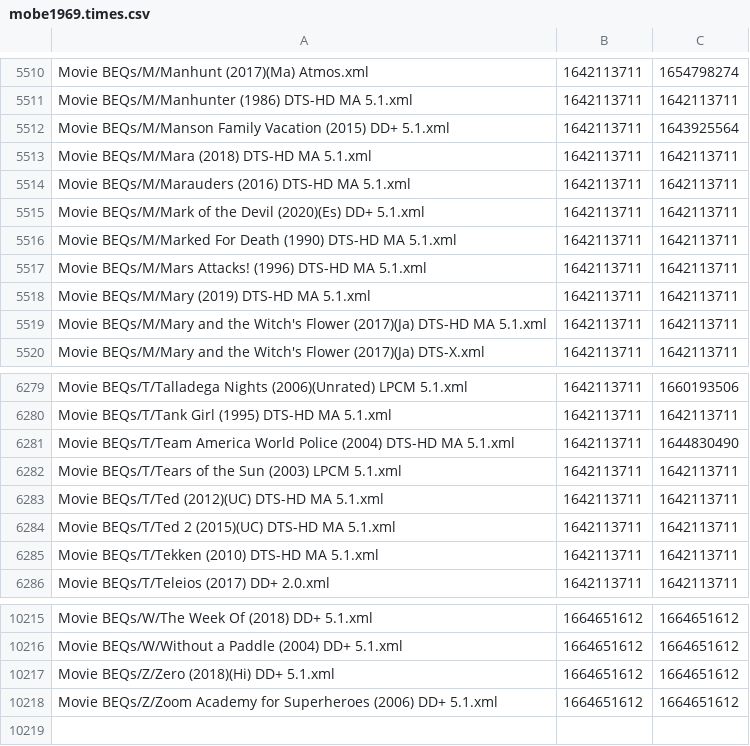
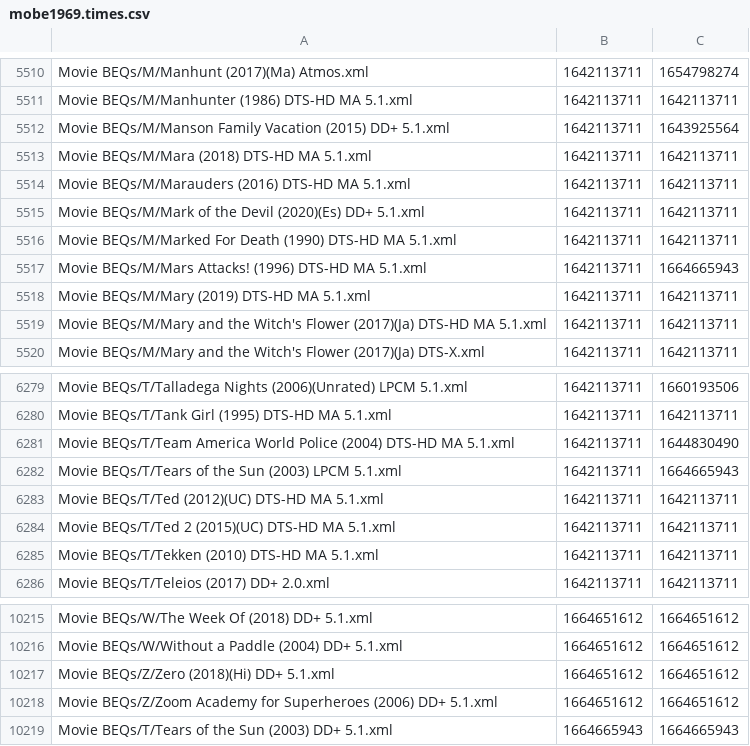
Before and after one commit to 3ll3d00d/beqcatalogue, a CSV file: mobe1969.times.csv, drawn as a sheet; only a part is shown, gaps mark what is left out.

```diff
--- a/mobe1969.times.csv
+++ b/mobe1969.times.csv
@@ -5516,3 +5516,3 @@ Movie BEQs/M/Mark of the Devil (2020)(Es) DD+ 5.1.xml,1642113711,1642113711
 Movie BEQs/M/Marked For Death (1990) DTS-HD MA 5.1.xml,1642113711,1642113711
-Movie BEQs/M/Mars Attacks! (1996) DTS-HD MA 5.1.xml,1642113711,1642113711
+Movie BEQs/M/Mars Attacks! (1996) DTS-HD MA 5.1.xml,1642113711,1664665943
 Movie BEQs/M/Mary (2019) DTS-HD MA 5.1.xml,1642113711,1642113711
@@ -6281,3 +6281,3 @@ Movie BEQs/T/Tank Girl (1995) DTS-HD MA 5.1.xml,1642113711,1642113711
 Movie BEQs/T/Team America World Police (2004) DTS-HD MA 5.1.xml,1642113711,1644830490
-Movie BEQs/T/Tears of the Sun (2003) LPCM 5.1.xml,1642113711,1642113711
+Movie BEQs/T/Tears of the Sun (2003) LPCM 5.1.xml,1642113711,1664665943
 Movie BEQs/T/Ted (2012)(UC) DTS-HD MA 5.1.xml,1642113711,1642113711
@@ -10218 +10218,2 @@ Movie BEQs/Z/Zero (2018)(Hi) DD+ 5.1.xml,1664651612,1664651612
 Movie BEQs/Z/Zoom Academy for Superheroes (2006) DD+ 5.1.xml,1664651612,1664651612
+Movie BEQs/T/Tears of the Sun (2003) DD+ 5.1.xml,1664665943,1664665943
```
Also changed, not shown: 7 other files.
